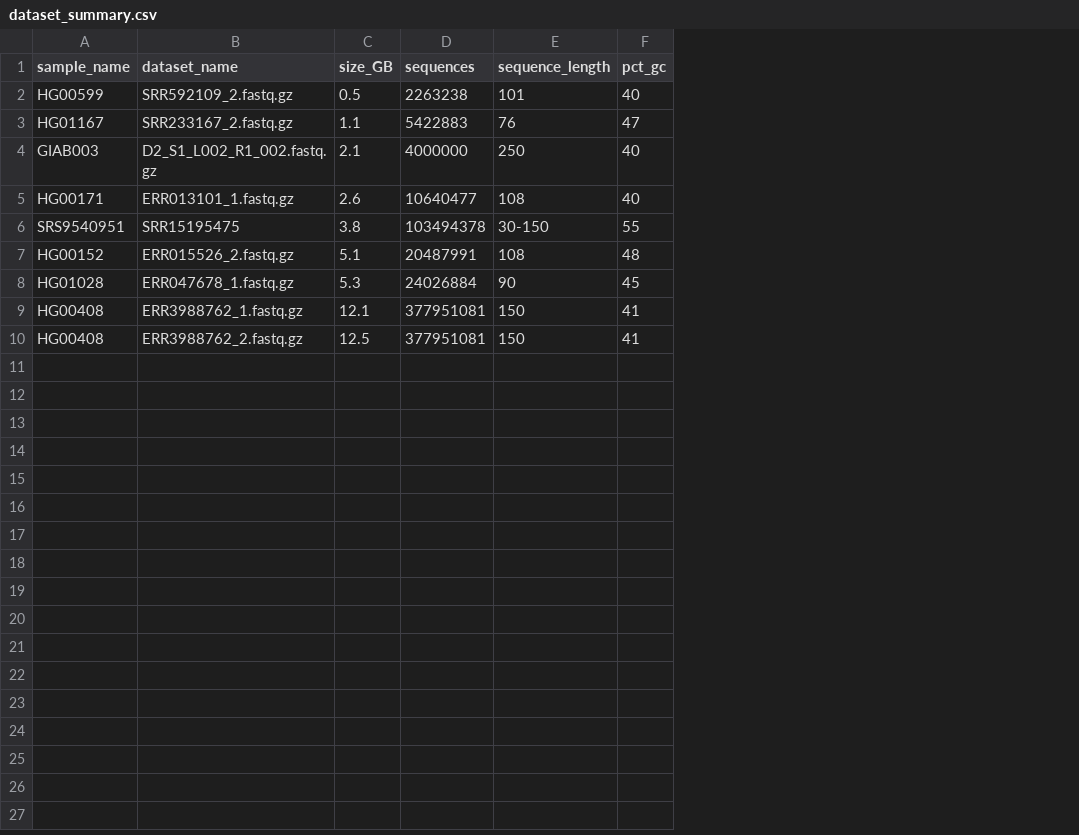
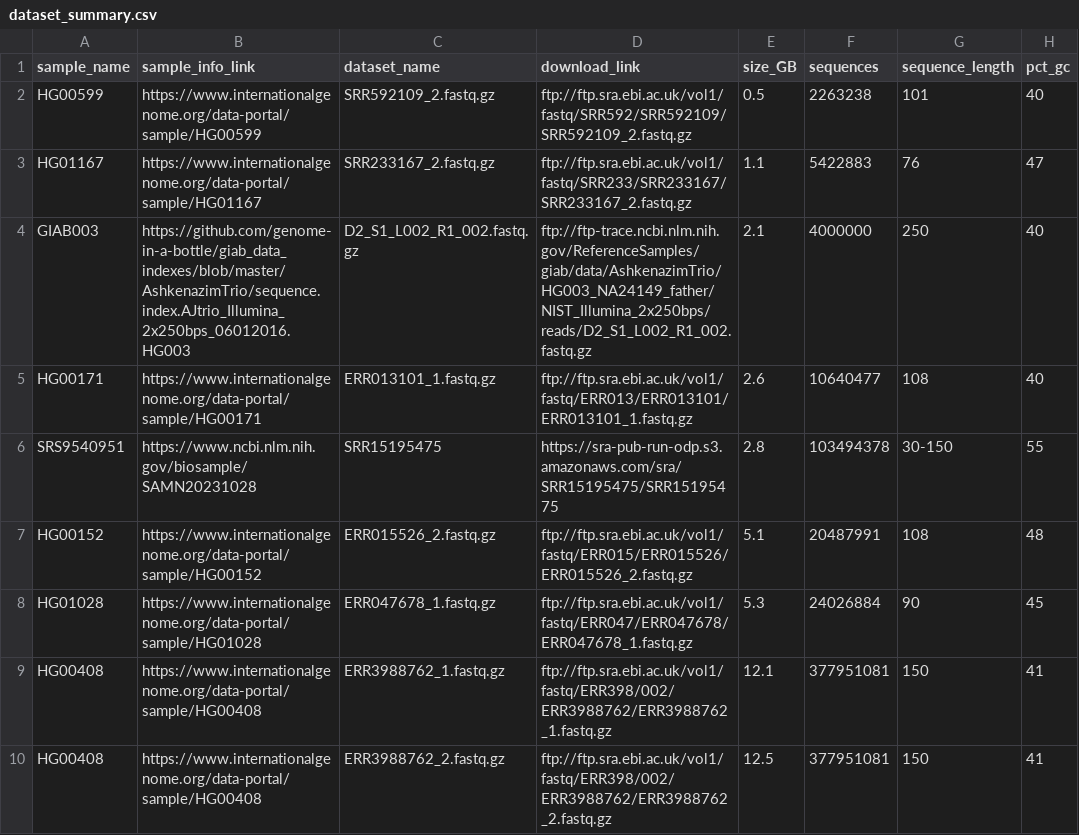
Before and after one commit to galaxyproject/usage-metering, a CSV file: data/dataset_summary.csv, drawn as a sheet; addresses are those after the commit; the diff names each change by its address in the sheet, - before the commit and + after, or states it on an @@ line.

Commit message:
Add more details to dataset summary

```diff
--- a/data/dataset_summary.csv
+++ b/data/dataset_summary.csv
+column B (sample_info_link), rows 2-10: https://www.internationalgenome.org/data-portal/sample/HG00599 | https://www.internationalgenome.org/data-portal/sample/HG01167 | https://github.com/genome-in-a-bottle/giab_data_indexes/blob/master/AshkenazimTrio/sequence.index.AJtrio_Illumina_2x250bps_06012016.HG003 | https://www.internationalgenome.org/data-portal/sample/HG00171 | https://www.ncbi.nlm.nih.gov/biosample/SAMN20231028 | https://www.internationalgenome.org/data-portal/sample/HG00152 | https://www.internationalgenome.org/data-portal/sample/HG01028 | https://www.internationalgenome.org/data-portal/sample/HG00408 | https://www.internationalgenome.org/data-portal/sample/HG00408
+column D (download_link), rows 2-10: ftp://ftp.sra.ebi.ac.uk/vol1/fastq/SRR592/SRR592109/SRR592109_2.fastq.gz | ftp://ftp.sra.ebi.ac.uk/vol1/fastq/SRR233/SRR233167/SRR233167_2.fastq.gz | ftp://ftp-trace.ncbi.nlm.nih.gov/ReferenceSamples/giab/data/AshkenazimTrio/HG003_NA24149_father/NIST_Illumina_2x250bps/reads/D2_S1_L002_R1_002.fastq.gz | ftp://ftp.sra.ebi.ac.uk/vol1/fastq/ERR013/ERR013101/ERR013101_1.fastq.gz | https://sra-pub-run-odp.s3.amazonaws.com/sra/SRR15195475/SRR15195475 | ftp://ftp.sra.ebi.ac.uk/vol1/fastq/ERR015/ERR015526/ERR015526_2.fastq.gz | ftp://ftp.sra.ebi.ac.uk/vol1/fastq/ERR047/ERR047678/ERR047678_1.fastq.gz | ftp://ftp.sra.ebi.ac.uk/vol1/fastq/ERR398/002/ERR3988762/ERR3988762_1.fastq.gz | ftp://ftp.sra.ebi.ac.uk/vol1/fastq/ERR398/002/ERR3988762/ERR3988762_2.fastq.gz
-E6 (size_GB): 3.8
+E6 (size_GB): 2.8
```
